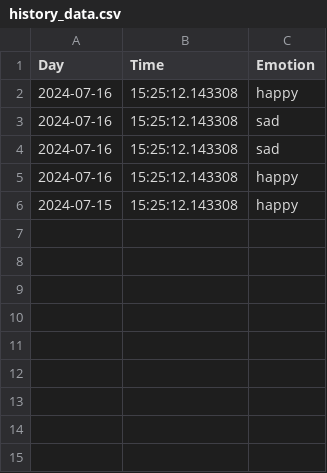
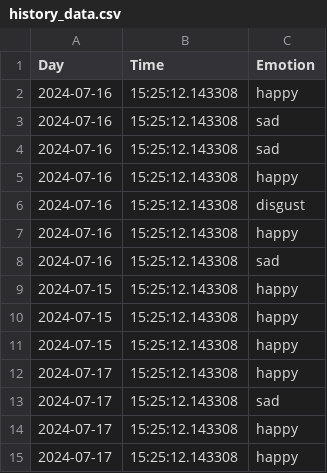
Before and after one commit to SandraPrestel/MMM-Emotion, a CSV file: history_data.csv, drawn as a sheet.

Commit message:
Update Test data

```diff
--- a/history_data.csv
+++ b/history_data.csv
@@ -5,2 +5,11 @@
 "2024-07-16","15:25:12.143308","happy"
+"2024-07-16","15:25:12.143308","disgust"
+"2024-07-16","15:25:12.143308","happy"
+"2024-07-16","15:25:12.143308","sad"
 "2024-07-15","15:25:12.143308","happy"
+"2024-07-15","15:25:12.143308","happy"
+"2024-07-15","15:25:12.143308","happy"
+"2024-07-17","15:25:12.143308","happy"
+"2024-07-17","15:25:12.143308","sad"
+"2024-07-17","15:25:12.143308","happy"
+"2024-07-17","15:25:12.143308","happy"
```
